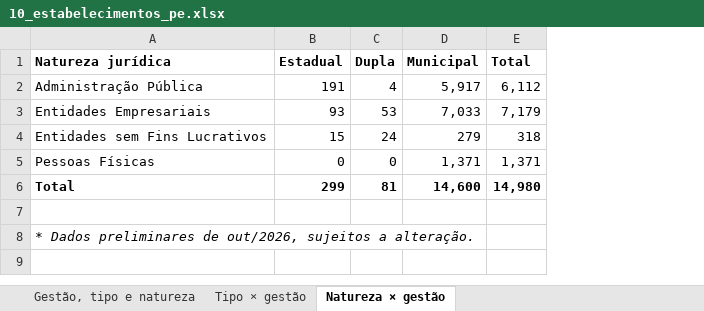
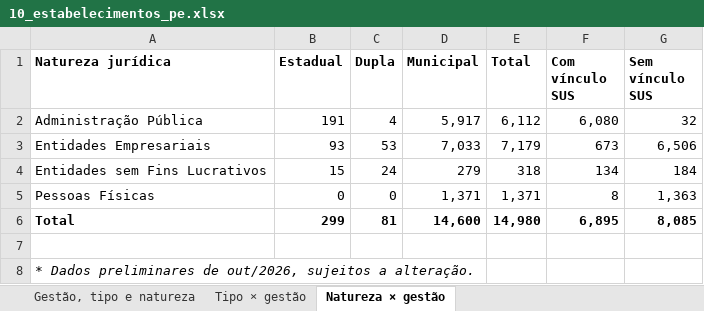
Before and after one commit to DGMOG-SES/producao-unidades-pe, an Excel workbook: planilhas/10_estabelecimentos_pe.xlsx, sheet Natureza × gestão, drawn as a sheet; values as stored, in another font and other column widths than the file's, no borders; the diff names each change by its address in the sheet, - before the commit and + after, or states it on an @@ line.

```diff
--- a/planilhas/10_estabelecimentos_pe.xlsx (sheet Natureza × gestão)
+++ b/planilhas/10_estabelecimentos_pe.xlsx (sheet Natureza × gestão)
+column F (Com vínculo SUS), rows 2-6: 6,080 | 673 | 134 | 8 | 6,895
+column G (Sem vínculo SUS), rows 2-6: 32 | 6,506 | 184 | 1,363 | 8,085
```
Also changed, not shown: sheet Tipo × gestão, sheet Gestão, tipo e natureza, planilhas/00_unidades.xlsx, planilhas/01_procedimentos_ambulatoriais.xlsx, 10 other files.
